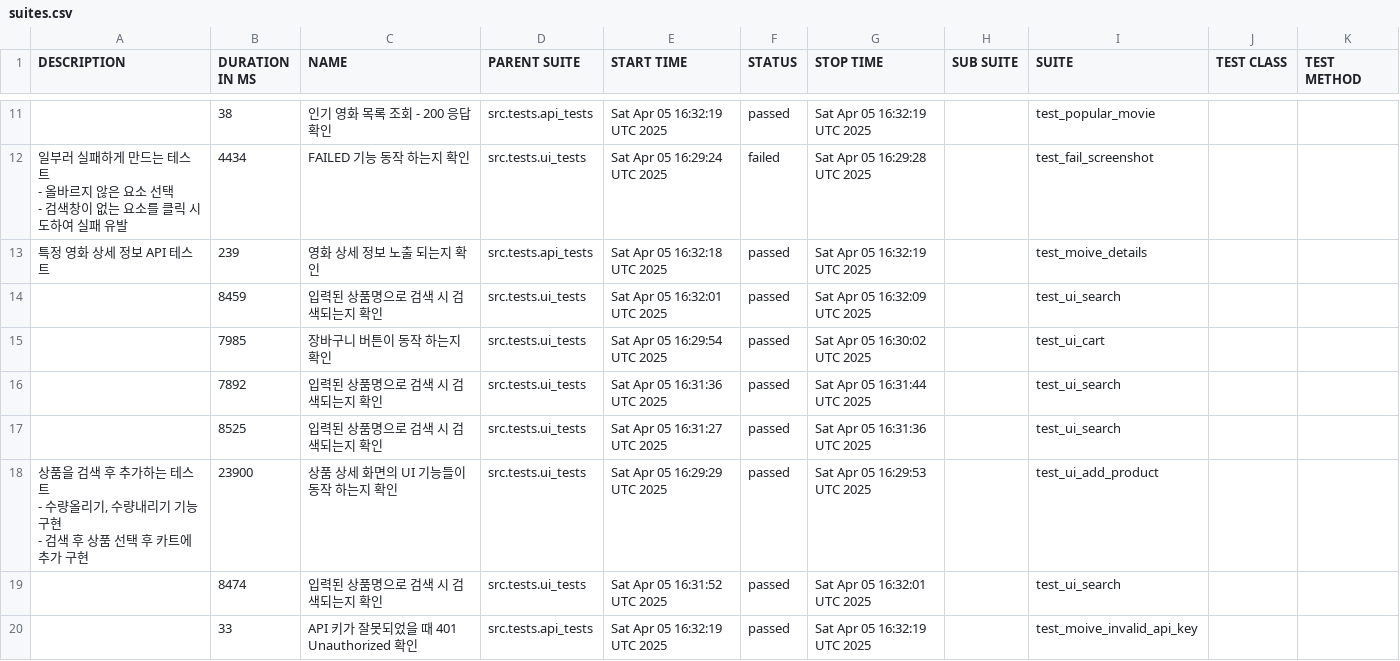
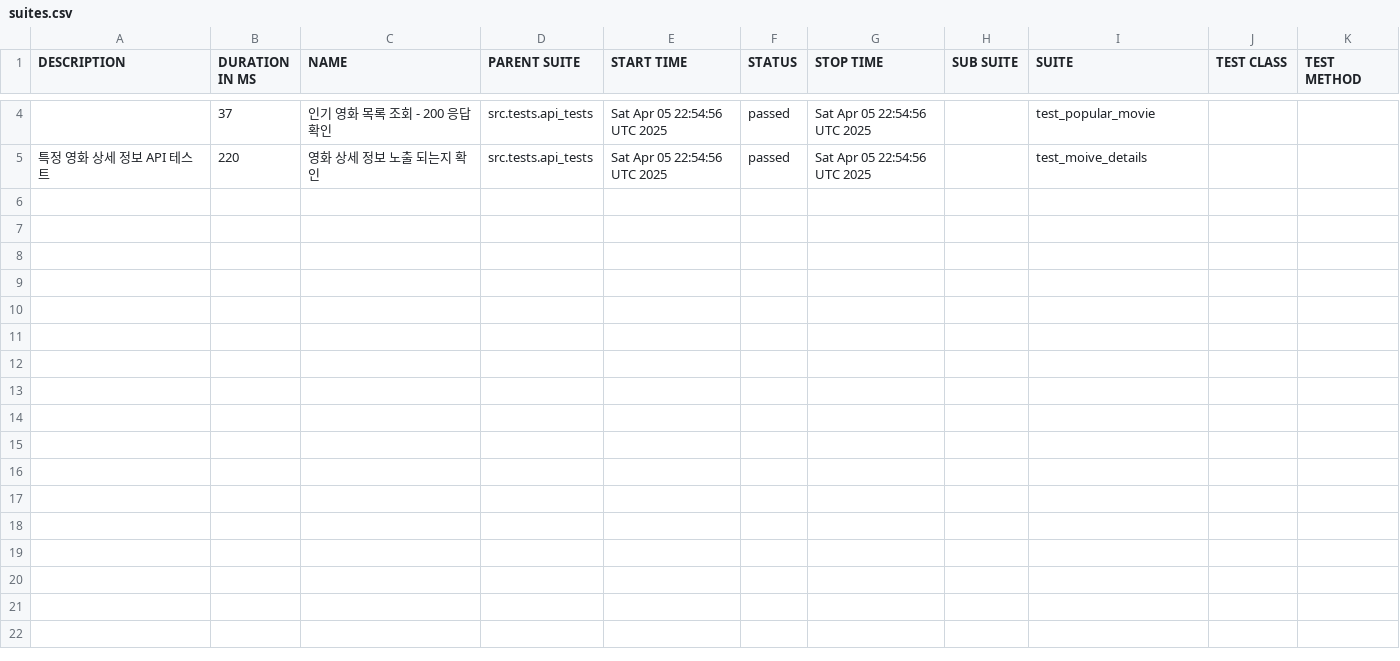
Before and after one commit to yoplekiller/QATEST, a CSV file: allure-report/data/suites.csv, drawn as a sheet; only a part is shown, gaps mark what is left out; the diff covers the shown part only.

```diff
--- a/allure-report/data/suites.csv
+++ b/allure-report/data/suites.csv
@@ -11,18 +4,2 @@
-"","38","인기 영화 목록 조회 - 200 응답 확인","src.tests.api_tests","Sat Apr 05 16:32:19 UTC 2025","passed","Sat Apr 05 16:32:19 UTC 2025","","test_popular_movie","",""
-"
-    일부러 실패하게 만드는 테스트
-    - 올바르지 않은 요소 선택
-    - 검색창이 없는 요소를 클릭 시도하여 실패 유발
-    ","4434","FAILED 기능 동작 하는지 확인","src.tests.ui_tests","Sat Apr 05 16:29:24 UTC 2025","failed","Sat Apr 05 16:29:28 UTC 2025","","test_fail_screenshot","",""
-"특정 영화 상세 정보 API 테스트","239","영화 상세 정보 노출 되는지 확인","src.tests.api_tests","Sat Apr 05 16:32:18 UTC 2025","passed","Sat Apr 05 16:32:19 UTC 2025","","test_moive_details","",""
-"","8459","입력된 상품명으로 검색 시 검색되는지 확인","src.tests.ui_tests","Sat Apr 05 16:32:01 UTC 2025","passed","Sat Apr 05 16:32:09 UTC 2025","","test_ui_search","",""
-"","7985","장바구니 버튼이 동작 하는지 확인","src.tests.ui_tests","Sat Apr 05 16:29:54 UTC 2025","passed","Sat Apr 05 16:30:02 UTC 2025","","test_ui_cart","",""
-"","7892","입력된 상품명으로 검색 시 검색되는지 확인","src.tests.ui_tests","Sat Apr 05 16:31:36 UTC 2025","passed","Sat Apr 05 16:31:44 UTC 2025","","test_ui_search","",""
-"","8525","입력된 상품명으로 검색 시 검색되는지 확인","src.tests.ui_tests","Sat Apr 05 16:31:27 UTC 2025","passed","Sat Apr 05 16:31:36 UTC 2025","","test_ui_search","",""
-"
-       상품을 검색 후 추가하는 테스트
-       - 수량올리기, 수량내리기 기능 구현
-       - 검색 후 상품 선택 후 카트에 추가 구현
-       ","23900","상품 상세 화면의 UI 기능들이 동작 하는지 확인","src.tests.ui_tests","Sat Apr 05 16:29:29 UTC 2025","passed","Sat Apr 05 16:29:53 UTC 2025","","test_ui_add_product","",""
-"","8474","입력된 상품명으로 검색 시 검색되는지 확인","src.tests.ui_tests","Sat Apr 05 16:31:52 UTC 2025","passed","Sat Apr 05 16:32:01 UTC 2025","","test_ui_search","",""
-"","33","API 키가 잘못되었을 때 401 Unauthorized 확인","src.tests.api_tests","Sat Apr 05 16:32:19 UTC 2025","passed","Sat Apr 05 16:32:19 UTC 2025","","test_moive_invalid_api_key","",""
+"","37","인기 영화 목록 조회 - 200 응답 확인","src.tests.api_tests","Sat Apr 05 22:54:56 UTC 2025","passed","Sat Apr 05 22:54:56 UTC 2025","","test_popular_movie","",""
+"특정 영화 상세 정보 API 테스트","220","영화 상세 정보 노출 되는지 확인","src.tests.api_tests","Sat Apr 05 22:54:56 UTC 2025","passed","Sat Apr 05 22:54:56 UTC 2025","","test_moive_details","",""
```
Also changed, not shown: 1 added row, 8 removed rows and 3 edited cells elsewhere in this file, allure-report/data/behaviors.csv, 45 other files.
